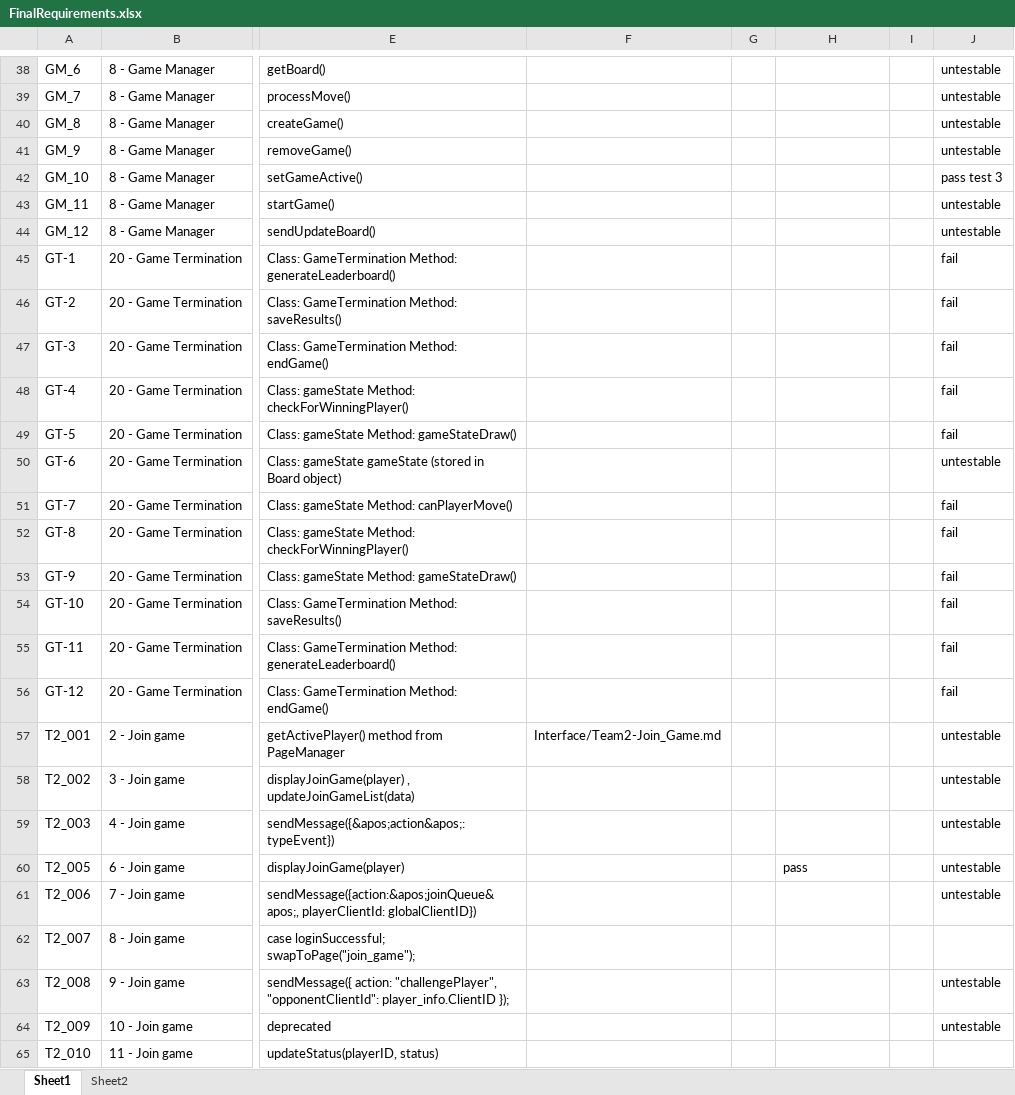
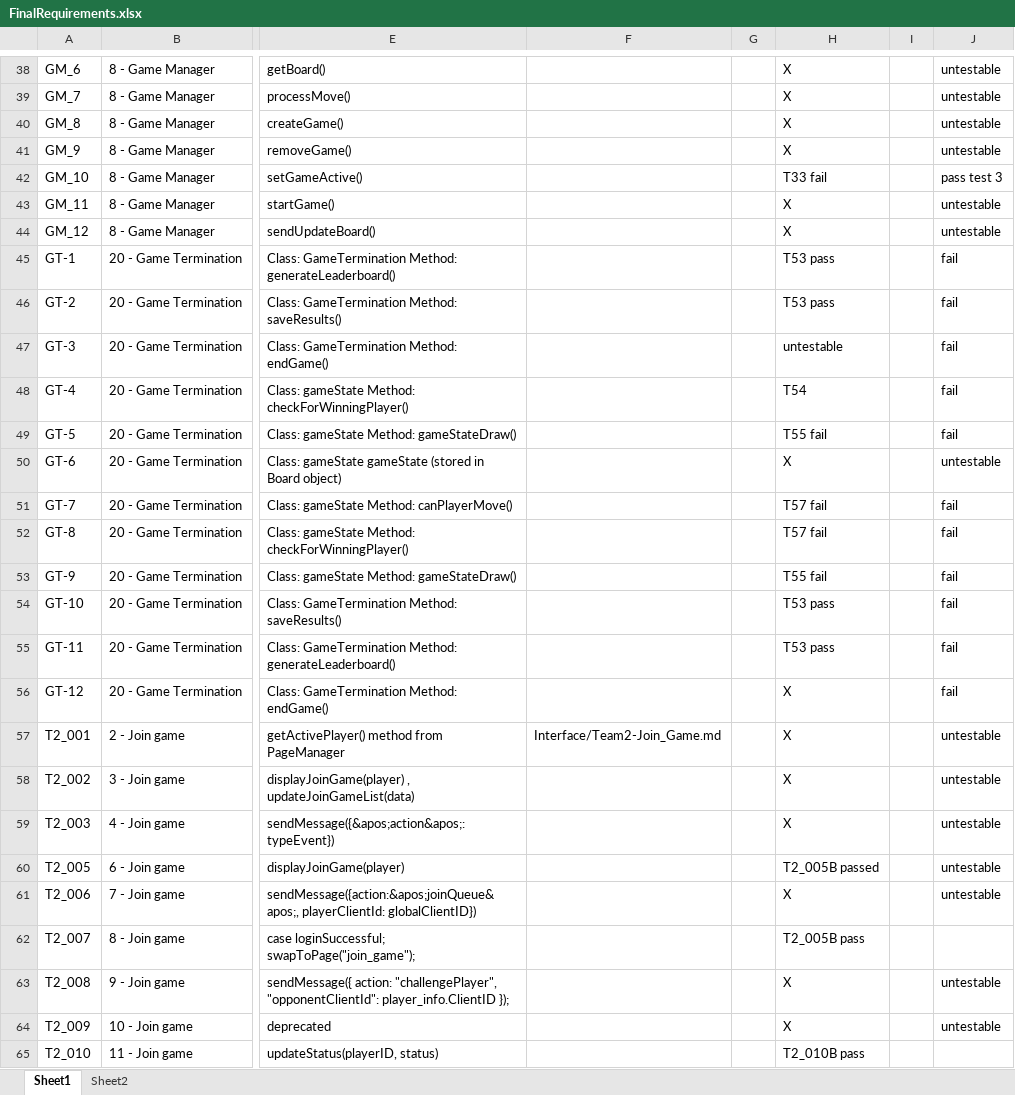
Before and after one commit to utastudents/cse3310-sp25-004, an Excel workbook: FinalRequirements/FinalRequirements.xlsx, sheet Sheet1, drawn as a sheet; only a part is shown, gaps mark what is left out; values as stored, in another font and other column widths than the file's, no borders; the diff covers the shown part only; the diff names each change by its address in the sheet, - before the commit and + after, or states it on an @@ line.

```diff
--- a/FinalRequirements/FinalRequirements.xlsx (sheet Sheet1)
+++ b/FinalRequirements/FinalRequirements.xlsx (sheet Sheet1)
-H38:H41: (empty)
+H38:H41: X
-H42: (empty)
+H42: T33 fail
-H43:H44: (empty)
+H43:H44: X
-H45:H46: (empty)
+H45:H46: T53 pass
-H47: (empty)
+H47: untestable
-H48: (empty)
+H48: T54
-H49: (empty)
+H49: T55 fail
-H50: (empty)
+H50: X
-H51:H52: (empty)
+H51:H52: T57 fail
-H53: (empty)
+H53: T55 fail
-H54:H55: (empty)
+H54:H55: T53 pass
-H56:H59: (empty)
+H56:H59: X
-H60: pass
+H60: T2_005B passed
-H61: (empty)
+H61: X
-H62: (empty)
+H62: T2_005B pass
-H63:H64: (empty)
+H63:H64: X
-H65: (empty)
+H65: T2_010B pass
```
Also changed, not shown: 186 edited cells elsewhere in this sheet.
